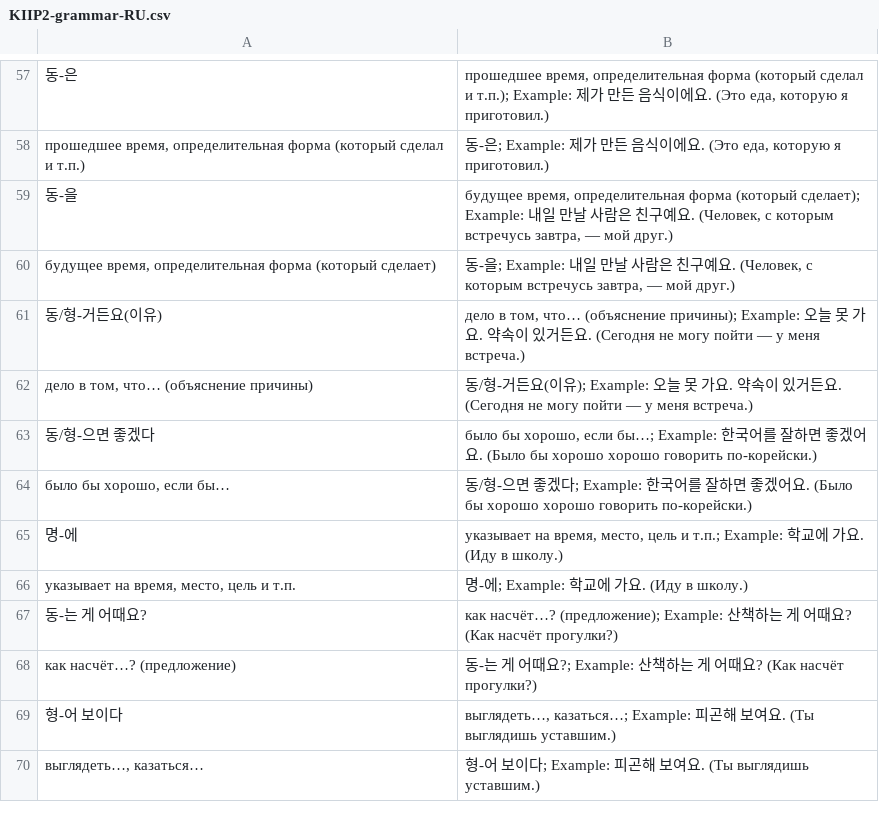
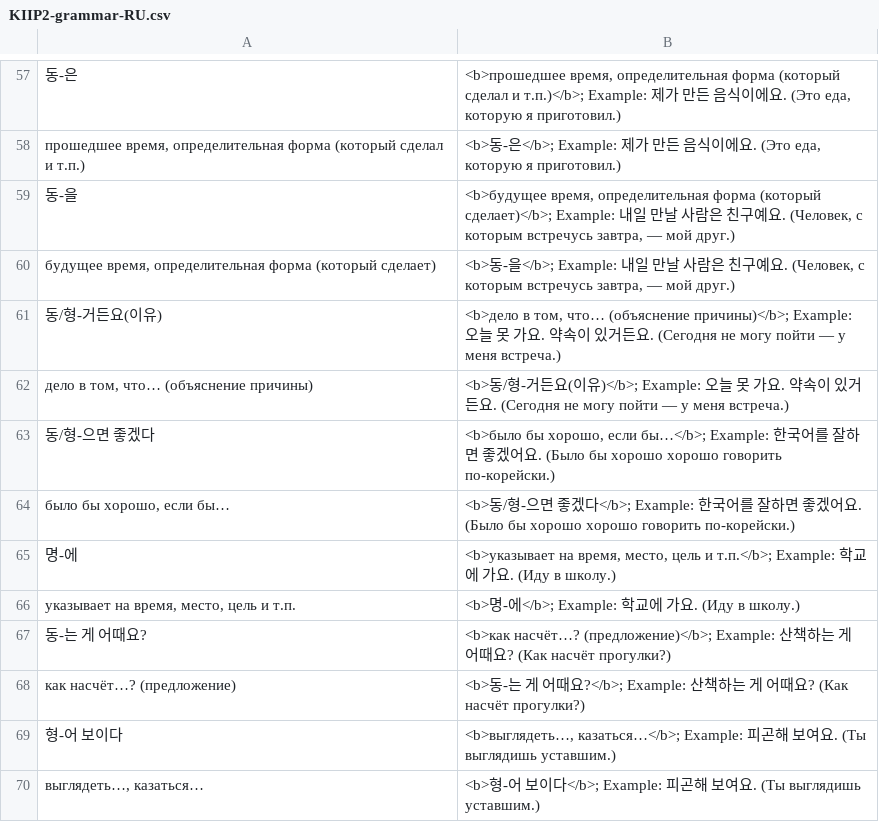
Before and after one commit to izual0110/korean, a CSV file: output/KIIP2-grammar-RU.csv, drawn as a sheet; only a part is shown, gaps mark what is left out; the diff covers the shown part only.

```diff
--- a/output/KIIP2-grammar-RU.csv
+++ b/output/KIIP2-grammar-RU.csv
@@ -57,14 +57,14 @@
-"동-은","прошедшее время, определительная форма (который сделал и т.п.); Example: 제가 만든 음식이에요. (Это еда, которую я приготовил.)"
-"прошедшее время, определительная форма (который сделал и т.п.)","동-은; Example: 제가 만든 음식이에요. (Это еда, которую я приготовил.)"
-"동-을","будущее время, определительная форма (который сделает); Example: 내일 만날 사람은 친구예요. (Человек, с которым встречусь завтра, — мой друг.)"
-"будущее время, определительная форма (который сделает)","동-을; Example: 내일 만날 사람은 친구예요. (Человек, с которым встречусь завтра, — мой друг.)"
-"동/형-거든요(이유)","дело в том, что… (объяснение причины); Example: 오늘 못 가요. 약속이 있거든요. (Сегодня не могу пойти — у меня встреча.)"
-"дело в том, что… (объяснение причины)","동/형-거든요(이유); Example: 오늘 못 가요. 약속이 있거든요. (Сегодня не могу пойти — у меня встреча.)"
-"동/형-으면 좋겠다","было бы хорошо, если бы…; Example: 한국어를 잘하면 좋겠어요. (Было бы хорошо хорошо говорить по-корейски.)"
-"было бы хорошо, если бы…","동/형-으면 좋겠다; Example: 한국어를 잘하면 좋겠어요. (Было бы хорошо хорошо говорить по-корейски.)"
-"명-에","указывает на время, место, цель и т.п.; Example: 학교에 가요. (Иду в школу.)"
-"указывает на время, место, цель и т.п.","명-에; Example: 학교에 가요. (Иду в школу.)"
-"동-는 게 어때요?","как насчёт…? (предложение); Example: 산책하는 게 어때요? (Как насчёт прогулки?)"
-"как насчёт…? (предложение)","동-는 게 어때요?; Example: 산책하는 게 어때요? (Как насчёт прогулки?)"
-"형-어 보이다","выглядеть…, казаться…; Example: 피곤해 보여요. (Ты выглядишь уставшим.)"
-"выглядеть…, казаться…","형-어 보이다; Example: 피곤해 보여요. (Ты выглядишь уставшим.)"
+"동-은","<b>прошедшее время, определительная форма (который сделал и т.п.)</b>; Example: 제가 만든 음식이에요. (Это еда, которую я приготовил.)"
+"прошедшее время, определительная форма (который сделал и т.п.)","<b>동-은</b>; Example: 제가 만든 음식이에요. (Это еда, которую я приготовил.)"
+"동-을","<b>будущее время, определительная форма (который сделает)</b>; Example: 내일 만날 사람은 친구예요. (Человек, с которым встречусь завтра, — мой друг.)"
+"будущее время, определительная форма (который сделает)","<b>동-을</b>; Example: 내일 만날 사람은 친구예요. (Человек, с которым встречусь завтра, — мой друг.)"
+"동/형-거든요(이유)","<b>дело в том, что… (объяснение причины)</b>; Example: 오늘 못 가요. 약속이 있거든요. (Сегодня не могу пойти — у меня встреча.)"
+"дело в том, что… (объяснение причины)","<b>동/형-거든요(이유)</b>; Example: 오늘 못 가요. 약속이 있거든요. (Сегодня не могу пойти — у меня встреча.)"
+"동/형-으면 좋겠다","<b>было бы хорошо, если бы…</b>; Example: 한국어를 잘하면 좋겠어요. (Было бы хорошо хорошо говорить по-корейски.)"
+"было бы хорошо, если бы…","<b>동/형-으면 좋겠다</b>; Example: 한국어를 잘하면 좋겠어요. (Было бы хорошо хорошо говорить по-корейски.)"
+"명-에","<b>указывает на время, место, цель и т.п.</b>; Example: 학교에 가요. (Иду в школу.)"
+"указывает на время, место, цель и т.п.","<b>명-에</b>; Example: 학교에 가요. (Иду в школу.)"
+"동-는 게 어때요?","<b>как насчёт…? (предложение)</b>; Example: 산책하는 게 어때요? (Как насчёт прогулки?)"
+"как насчёт…? (предложение)","<b>동-는 게 어때요?</b>; Example: 산책하는 게 어때요? (Как насчёт прогулки?)"
+"형-어 보이다","<b>выглядеть…, казаться…</b>; Example: 피곤해 보여요. (Ты выглядишь уставшим.)"
+"выглядеть…, казаться…","<b>형-어 보이다</b>; Example: 피곤해 보여요. (Ты выглядишь уставшим.)"
```
Also changed, not shown: 56 edited cells elsewhere in this file, 1 other file.
